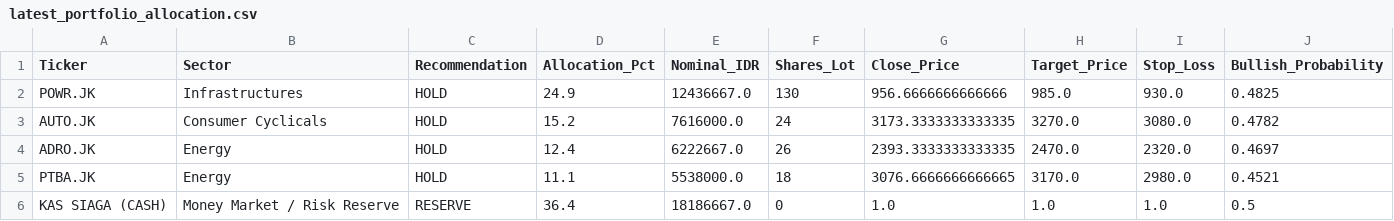
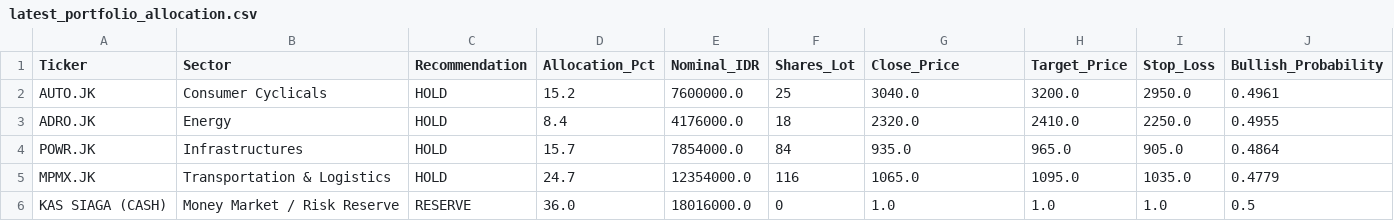
Before and after one commit to Ifan-Apres/stock-market-recommendation, a CSV file: data/processed/latest_portfolio_allocation.csv, drawn as a sheet.

```diff
--- a/data/processed/latest_portfolio_allocation.csv
+++ b/data/processed/latest_portfolio_allocation.csv
@@ -1,6 +1,6 @@
 Ticker,Sector,Recommendation,Allocation_Pct,Nominal_IDR,Shares_Lot,Close_Price,Target_Price,Stop_Loss,Bullish_Probability
-POWR.JK,Infrastructures,HOLD,24.9,12436667.0,130,956.6666666666666,985.0,930.0,0.4825
-AUTO.JK,Consumer Cyclicals,HOLD,15.2,7616000.0,24,3173.3333333333335,3270.0,3080.0,0.4782
-ADRO.JK,Energy,HOLD,12.4,6222667.0,26,2393.3333333333335,2470.0,2320.0,0.4697
-PTBA.JK,Energy,HOLD,11.1,5538000.0,18,3076.6666666666665,3170.0,2980.0,0.4521
-KAS SIAGA (CASH),Money Market / Risk Reserve,RESERVE,36.4,18186667.0,0,1.0,1.0,1.0,0.5
+AUTO.JK,Consumer Cyclicals,HOLD,15.2,7600000.0,25,3040.0,3200.0,2950.0,0.4961
+ADRO.JK,Energy,HOLD,8.4,4176000.0,18,2320.0,2410.0,2250.0,0.4955
+POWR.JK,Infrastructures,HOLD,15.7,7854000.0,84,935.0,965.0,905.0,0.4864
+MPMX.JK,Transportation & Logistics,HOLD,24.7,12354000.0,116,1065.0,1095.0,1035.0,0.4779
+KAS SIAGA (CASH),Money Market / Risk Reserve,RESERVE,36.0,18016000.0,0,1.0,1.0,1.0,0.5
```
Also changed, not shown: data/processed/latest_alpha_recommendations_dividend.csv, data/processed/latest_alpha_recommendations_favorites.csv, 9 other files.
